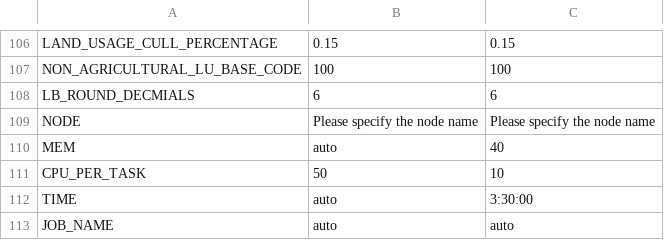
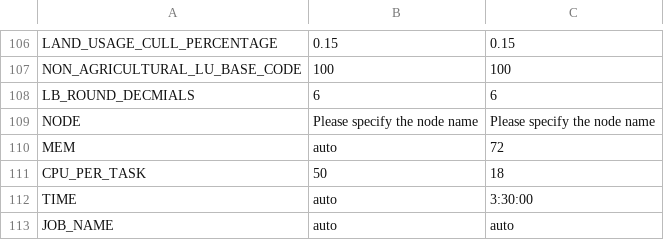
Before and after one commit to xinhaopan/luto-2.0, a CSV file: myCode/tasks_run/Custom_runs/setting_template_windows_test.csv, drawn as a sheet; only a part is shown, gaps mark what is left out.

Commit message:
run tasks

```diff
--- a/myCode/tasks_run/Custom_runs/setting_template_windows_test.csv
+++ b/myCode/tasks_run/Custom_runs/setting_template_windows_test.csv
@@ -109,4 +109,4 @@ LB_ROUND_DECMIALS,6,6
 NODE,Please specify the node name,Please specify the node name
-MEM,auto,40
-CPU_PER_TASK,50,10
+MEM,auto,72
+CPU_PER_TASK,50,18
 TIME,auto,3:30:00
```
Also changed, not shown: 17 other files.
